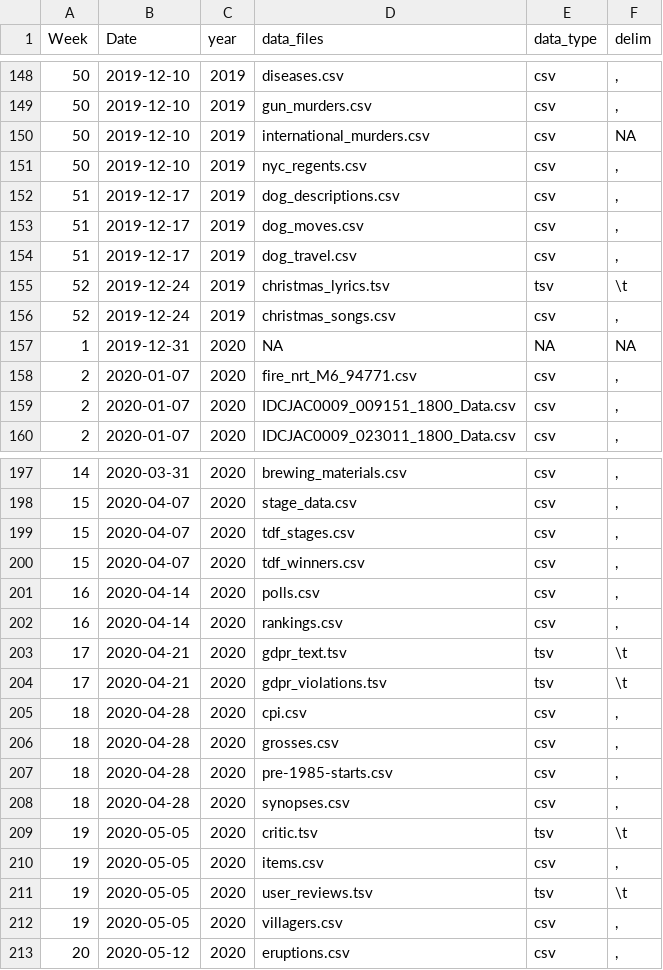
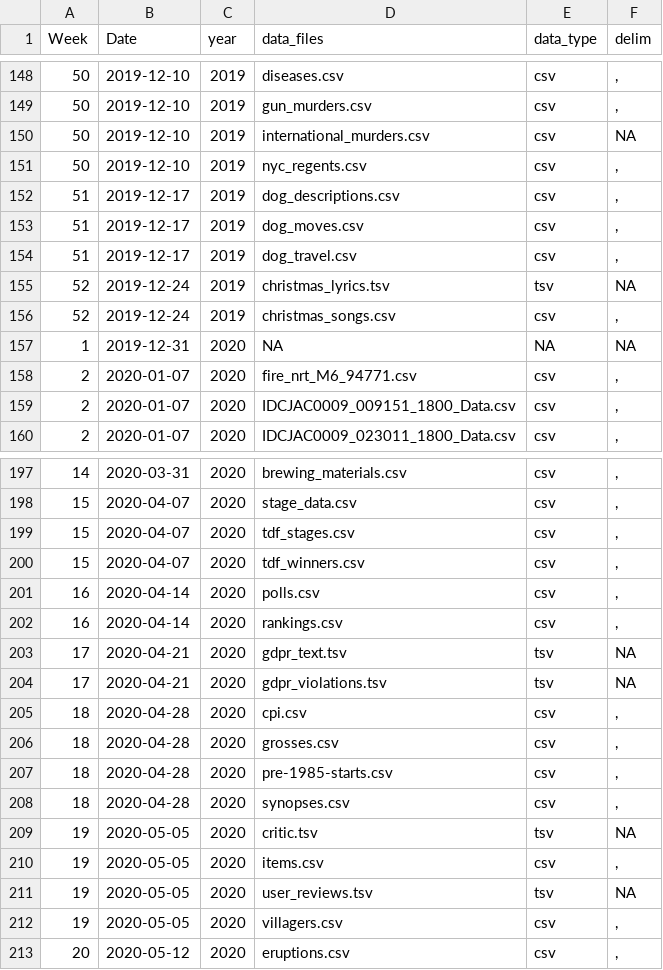
Before and after one commit to ashamuee/tidytuesday, a CSV file: static/tt_data_type.csv, drawn as a sheet; only a part is shown, gaps mark what is left out.

Commit message:
Revert "Update tt_data_type.csv"
This reverts commit 32b61c6355124779683bd4b55bf5a2ebaa5664e4.

```diff
--- a/static/tt_data_type.csv
+++ b/static/tt_data_type.csv
@@ -154,3 +154,3 @@ Week,Date,year,data_files,data_type,delim
 51,2019-12-17,2019,dog_travel.csv,csv,","
-52,2019-12-24,2019,christmas_lyrics.tsv,tsv,"\t"
+52,2019-12-24,2019,christmas_lyrics.tsv,tsv,NA
 52,2019-12-24,2019,christmas_songs.csv,csv,","
@@ -202,4 +202,4 @@ Week,Date,year,data_files,data_type,delim
 16,2020-04-14,2020,rankings.csv,csv,","
-17,2020-04-21,2020,gdpr_text.tsv,tsv,"\t"
-17,2020-04-21,2020,gdpr_violations.tsv,tsv,"\t"
+17,2020-04-21,2020,gdpr_text.tsv,tsv,NA
+17,2020-04-21,2020,gdpr_violations.tsv,tsv,NA
 18,2020-04-28,2020,cpi.csv,csv,","
@@ -208,5 +208,5 @@ Week,Date,year,data_files,data_type,delim
 18,2020-04-28,2020,synopses.csv,csv,","
-19,2020-05-05,2020,critic.tsv,tsv,"\t"
+19,2020-05-05,2020,critic.tsv,tsv,NA
 19,2020-05-05,2020,items.csv,csv,","
-19,2020-05-05,2020,user_reviews.tsv,tsv,"\t"
+19,2020-05-05,2020,user_reviews.tsv,tsv,NA
 19,2020-05-05,2020,villagers.csv,csv,","
```
